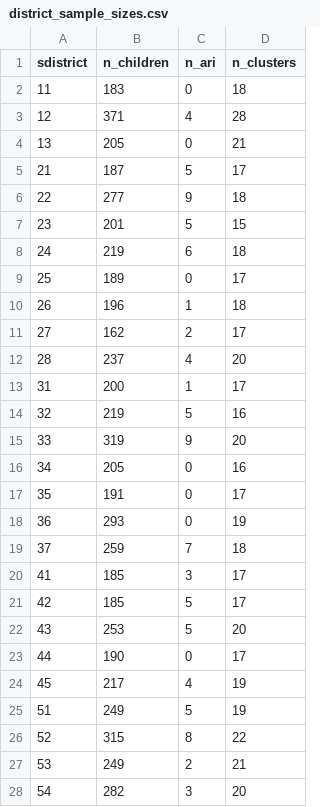
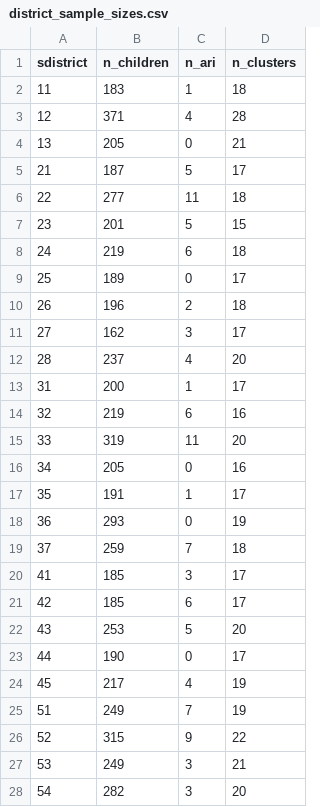
Before and after one commit to Eddydev-ALU/BreathRwanda, a CSV file: outputs/dhs/2025/district_sample_sizes.csv, drawn as a sheet; only a part is shown; the diff covers the shown part only.

```diff
--- a/outputs/dhs/2025/district_sample_sizes.csv
+++ b/outputs/dhs/2025/district_sample_sizes.csv
@@ -1,3 +1,3 @@
 sdistrict,n_children,n_ari,n_clusters
-11,183,0,18
+11,183,1,18
 12,371,4,28
@@ -5,3 +5,3 @@ sdistrict,n_children,n_ari,n_clusters
 21,187,5,17
-22,277,9,18
+22,277,11,18
 23,201,5,15
@@ -9,10 +9,10 @@ sdistrict,n_children,n_ari,n_clusters
 25,189,0,17
-26,196,1,18
-27,162,2,17
+26,196,2,18
+27,162,3,17
 28,237,4,20
 31,200,1,17
-32,219,5,16
-33,319,9,20
+32,219,6,16
+33,319,11,20
 34,205,0,16
-35,191,0,17
+35,191,1,17
 36,293,0,19
@@ -20,3 +20,3 @@ sdistrict,n_children,n_ari,n_clusters
 41,185,3,17
-42,185,5,17
+42,185,6,17
 43,253,5,20
@@ -24,5 +24,5 @@ sdistrict,n_children,n_ari,n_clusters
 45,217,4,19
-51,249,5,19
-52,315,8,22
-53,249,2,21
+51,249,7,19
+52,315,9,22
+53,249,3,21
 54,282,3,20
```
Also changed, not shown: 1 edited cell elsewhere in this file, outputs/descriptives/rates_ari.csv, outputs/dhs/2019/ari_breakdowns.csv, 17 other files.
